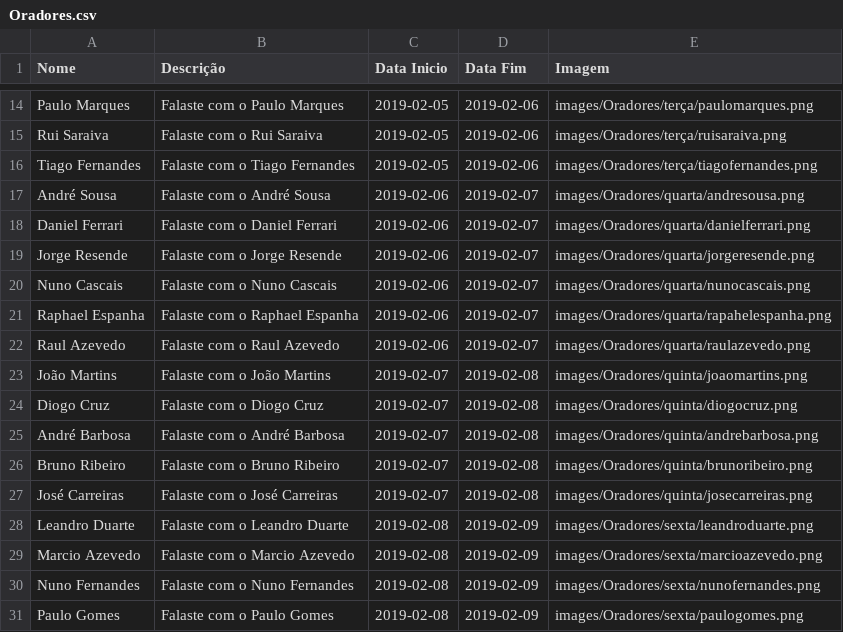
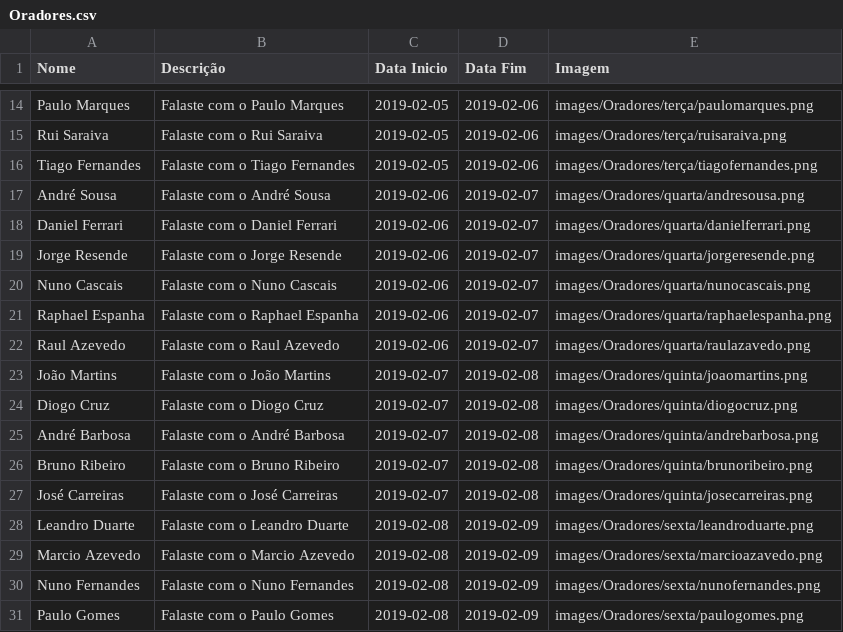
Before and after one commit to cesium/safira, a CSV file: images/Oradores.csv, drawn as a sheet; only a part is shown, gaps mark what is left out.

```diff
--- a/images/Oradores.csv
+++ b/images/Oradores.csv
@@ -20,4 +20,4 @@ Jorge Resende;Falaste com o Jorge Resende;2019-02-06;2019-02-07;images/Oradores/
 Nuno Cascais;Falaste com o Nuno Cascais;2019-02-06;2019-02-07;images/Oradores/quarta/nunocascais.png
-Raphael Espanha;Falaste com o Raphael Espanha;2019-02-06;2019-02-07;images/Oradores/quarta/rapahelespanha.png
-Raul Azevedo;Falaste com o Raul Azevedo;2019-02-06;2019-02-07;images/Oradores/quarta/raulazevedo.png
+Raphael Espanha;Falaste com o Raphael Espanha;2019-02-06;2019-02-07;images/Oradores/quarta/raphaelespanha.png
+Raul Azevedo;Falaste com o Raul Azevedo;2019-02-06;2019-02-07;images/Oradores/quarta/raulazavedo.png
 João Martins;Falaste com o João Martins;2019-02-07;2019-02-08;images/Oradores/quinta/joaomartins.png
@@ -28,3 +28,3 @@ José Carreiras;Falaste com o José Carreiras;2019-02-07;2019-02-08;images/Orado
 Leandro Duarte;Falaste com o Leandro Duarte;2019-02-08;2019-02-09;images/Oradores/sexta/leandroduarte.png
-Marcio Azevedo;Falaste com o Marcio Azevedo;2019-02-08;2019-02-09;images/Oradores/sexta/marcioazevedo.png
+Marcio Azevedo;Falaste com o Marcio Azevedo;2019-02-08;2019-02-09;images/Oradores/sexta/marcioazavedo.png
 Nuno Fernandes;Falaste com o Nuno Fernandes;2019-02-08;2019-02-09;images/Oradores/sexta/nunofernandes.png
```
Also changed, not shown: images/talks.csv, 1 other file.
